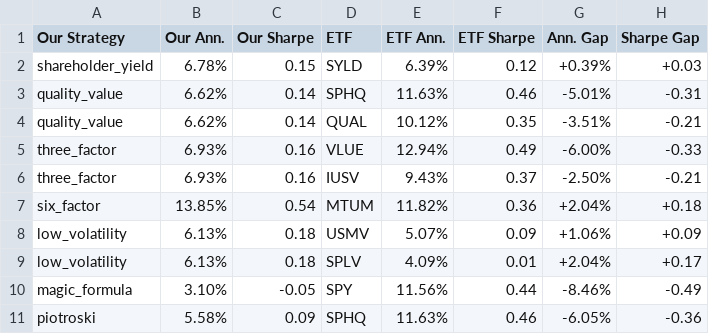
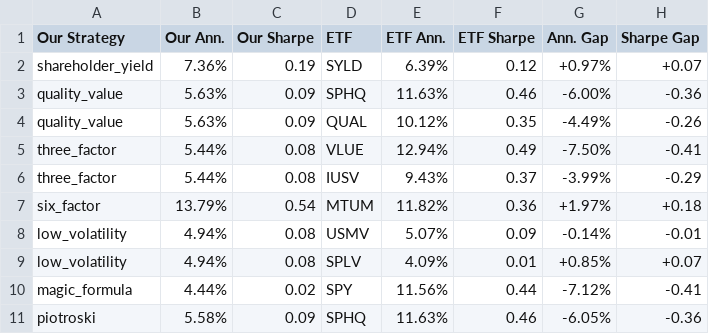
Before and after one commit to mfish324/factor_investing, a CSV file: results/comprehensive_2026-07-18/etf_cross_check/pairwise.csv, drawn as a sheet.

```diff
--- a/results/comprehensive_2026-07-18/etf_cross_check/pairwise.csv
+++ b/results/comprehensive_2026-07-18/etf_cross_check/pairwise.csv
@@ -1,11 +1,11 @@
 Our Strategy,Our Ann.,Our Sharpe,ETF,ETF Ann.,ETF Sharpe,Ann. Gap,Sharpe Gap
-shareholder_yield,6.78%,0.15,SYLD,6.39%,0.12,+0.39%,+0.03
-quality_value,6.62%,0.14,SPHQ,11.63%,0.46,-5.01%,-0.31
-quality_value,6.62%,0.14,QUAL,10.12%,0.35,-3.51%,-0.21
-three_factor,6.93%,0.16,VLUE,12.94%,0.49,-6.00%,-0.33
-three_factor,6.93%,0.16,IUSV,9.43%,0.37,-2.50%,-0.21
-six_factor,13.85%,0.54,MTUM,11.82%,0.36,+2.04%,+0.18
-low_volatility,6.13%,0.18,USMV,5.07%,0.09,+1.06%,+0.09
-low_volatility,6.13%,0.18,SPLV,4.09%,0.01,+2.04%,+0.17
-magic_formula,3.10%,-0.05,SPY,11.56%,0.44,-8.46%,-0.49
+shareholder_yield,7.36%,0.19,SYLD,6.39%,0.12,+0.97%,+0.07
+quality_value,5.63%,0.09,SPHQ,11.63%,0.46,-6.00%,-0.36
+quality_value,5.63%,0.09,QUAL,10.12%,0.35,-4.49%,-0.26
+three_factor,5.44%,0.08,VLUE,12.94%,0.49,-7.50%,-0.41
+three_factor,5.44%,0.08,IUSV,9.43%,0.37,-3.99%,-0.29
+six_factor,13.79%,0.54,MTUM,11.82%,0.36,+1.97%,+0.18
+low_volatility,4.94%,0.08,USMV,5.07%,0.09,-0.14%,-0.01
+low_volatility,4.94%,0.08,SPLV,4.09%,0.01,+0.85%,+0.07
+magic_formula,4.44%,0.02,SPY,11.56%,0.44,-7.12%,-0.41
 piotroski,5.58%,0.09,SPHQ,11.63%,0.46,-6.05%,-0.36
```
Also changed, not shown: results/comprehensive_2026-07-18/etf_cross_check/cross_check.csv, 12 other files.
